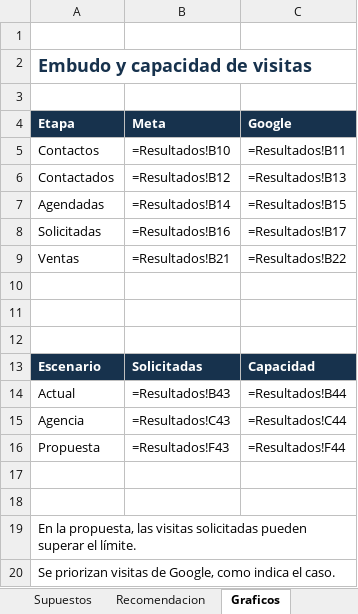
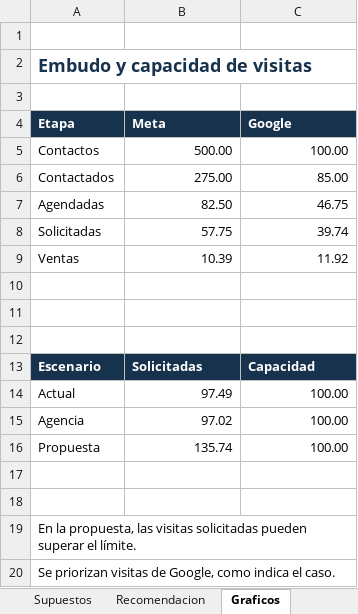
Before and after one commit to danielramirez272006-arch/Sol-de-Casa, an Excel workbook: entregables/Sol_de_Casa_Completo.xlsx, sheet Graficos, drawn as a sheet; values as stored, in another font and other column widths than the file's, no borders; formulas without a stored value are shown as written; charts and pictures not drawn; the diff names each change by its address in the sheet, - before the commit and + after, or states it on an @@ line.

```diff
--- a/entregables/Sol_de_Casa_Completo.xlsx (sheet Graficos)
+++ b/entregables/Sol_de_Casa_Completo.xlsx (sheet Graficos)
-B5 (Meta): =Resultados!B10
+B5 (Meta): 500.00
-C5 (Google): =Resultados!B11
+C5 (Google): 100.00
-B6 (Meta): =Resultados!B12
+B6 (Meta): 275.00
-C6 (Google): =Resultados!B13
+C6 (Google): 85.00
-B7 (Meta): =Resultados!B14
+B7 (Meta): 82.50
-C7 (Google): =Resultados!B15
+C7 (Google): 46.75
-B8 (Meta): =Resultados!B16
+B8 (Meta): 57.75
-C8 (Google): =Resultados!B17
+C8 (Google): 39.74
-B9 (Meta): =Resultados!B21
+B9 (Meta): 10.39
-C9 (Google): =Resultados!B22
+C9 (Google): 11.92
-B14 (Meta): =Resultados!B43
+B14 (Meta): 97.49
-C14 (Google): =Resultados!B44
+C14 (Google): 100.00
-B15 (Meta): =Resultados!C43
+B15 (Meta): 97.02
-C15 (Google): =Resultados!C44
+C15 (Google): 100.00
-B16 (Meta): =Resultados!F43
+B16 (Meta): 135.74
-C16 (Google): =Resultados!F44
+C16 (Google): 100.00
```
Also changed, not shown: sheet Simulador_24m, sheet Resultados, sheet Recomendacion, charts or pictures, 1 other file.
